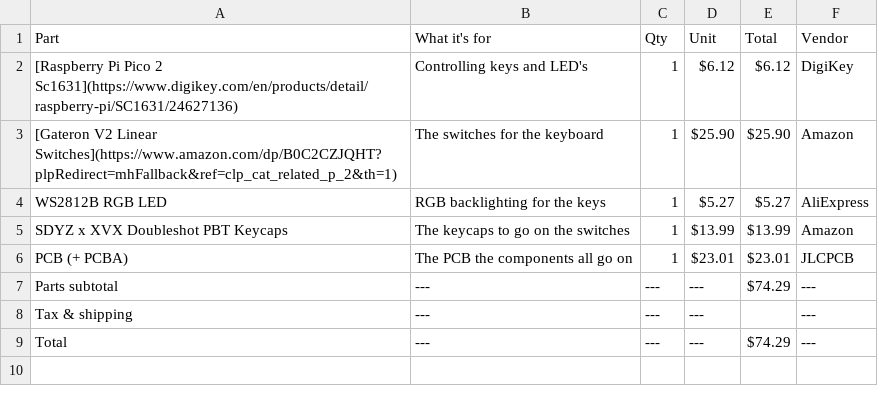
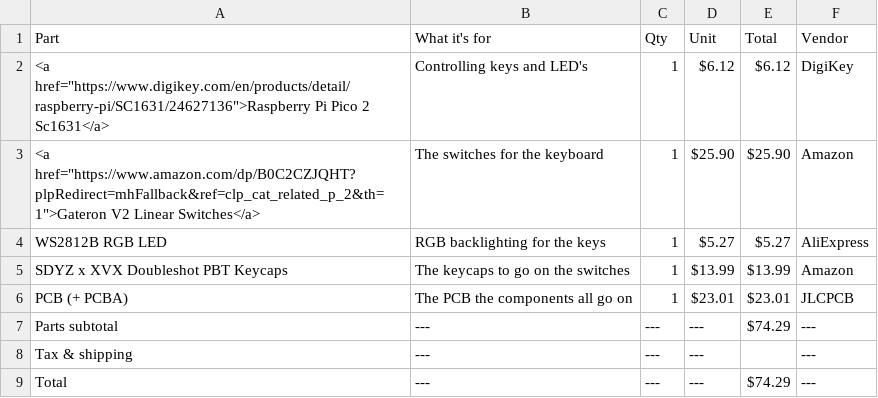
Before and after one commit to araschke001-commits/RGB-Keyboard, a CSV file: RGB Keyboard BOM.csv, drawn as a sheet.

Commit message:
Add HTML links to components in BOM
Updated the format of the BOM to include HTML links for components.

```diff
--- a/RGB Keyboard BOM.csv
+++ b/RGB Keyboard BOM.csv
@@ -1,4 +1,4 @@
 Part,What it's for,Qty,Unit,Total,Vendor
-[Raspberry Pi Pico 2 Sc1631](https://www.digikey.com/en/products/detail/raspberry-pi/SC1631/24627136),Controlling keys and LED's,1,$6.12,$6.12,DigiKey
-"[Gateron V2 Linear Switches](https://www.amazon.com/dp/B0C2CZJQHT?plpRedirect=mhFallback&ref=clp_cat_related_p_2&th=1)",The switches for the keyboard,1,$25.90,$25.90,Amazon
+<a href="https://www.digikey.com/en/products/detail/raspberry-pi/SC1631/24627136">Raspberry Pi Pico 2 Sc1631</a>,Controlling keys and LED's,1,$6.12,$6.12,DigiKey
+<a href="https://www.amazon.com/dp/B0C2CZJQHT?plpRedirect=mhFallback&ref=clp_cat_related_p_2&th=1">Gateron V2 Linear Switches</a>,The switches for the keyboard,1,$25.90,$25.90,Amazon
 WS2812B RGB LED,RGB backlighting for the keys,1,$5.27,$5.27,AliExpress
```
